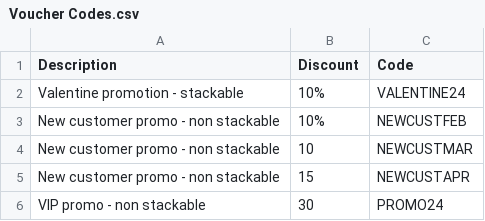
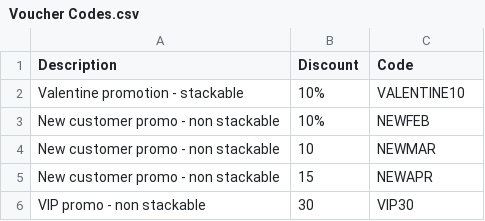
Before and after one commit to HCL-TECH-SOFTWARE/Emerald-One-Test-Studio-Tests, a CSV file: Emerald-UI-Tests/Voucher Codes.csv, drawn as a sheet.

Commit message:
Modify dataset: Encrypted column [Code] Modified row(s) [1] Modified row(s) [2] Modified row(s) [3] Modified row(s) [4] Modified row(s) [5]

```diff
--- a/Emerald-UI-Tests/Voucher Codes.csv
+++ b/Emerald-UI-Tests/Voucher Codes.csv
@@ -1,6 +1,6 @@
 Description,Discount,Code
-Valentine promotion - stackable,10%,VALENTINE24
-New customer promo - non stackable,10%,NEWCUSTFEB
-New customer promo - non stackable,10,NEWCUSTMAR
-New customer promo - non stackable,15,NEWCUSTAPR
-VIP promo - non stackable,30,PROMO24
+Valentine promotion - stackable,10%,VALENTINE10
+New customer promo - non stackable,10%,NEWFEB
+New customer promo - non stackable,10,NEWMAR
+New customer promo - non stackable,15,NEWAPR
+VIP promo - non stackable,30,VIP30
```
Also changed, not shown: 1 other file.
